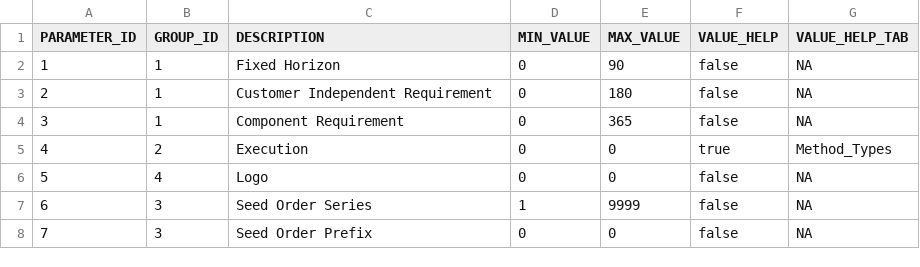
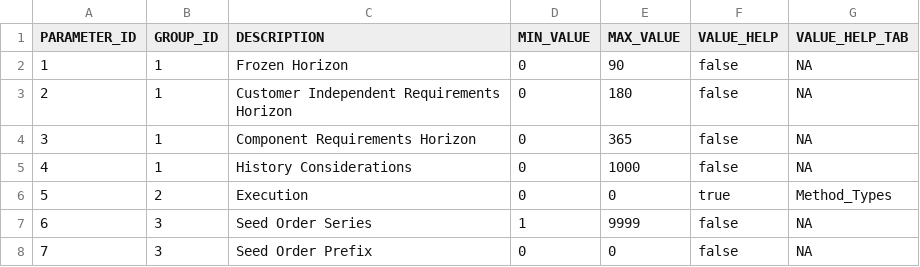
Before and after one commit to sbpgit/VCPTMSApp, a CSV file: gen/db/data/cp-PLANNED_PARAMETERS.csv, drawn as a sheet.

```diff
--- a/gen/db/data/cp-PLANNED_PARAMETERS.csv
+++ b/gen/db/data/cp-PLANNED_PARAMETERS.csv
@@ -1,7 +1,7 @@
 PARAMETER_ID;GROUP_ID;DESCRIPTION;MIN_VALUE;MAX_VALUE;VALUE_HELP;VALUE_HELP_TAB
-1;1;Fixed Horizon;0;90;false;NA
-2;1;Customer Independent Requirement;0;180;false;NA
-3;1;Component Requirement;0;365;false;NA
-4;2;Execution;0;0;true;Method_Types
-5;4;Logo;0;0;false;NA
+1;1;Frozen Horizon;0;90;false;NA
+2;1;Customer Independent Requirements Horizon;0;180;false;NA
+3;1;Component Requirements Horizon;0;365;false;NA
+4;1;History Considerations;0;1000;false;NA
+5;2;Execution;0;0;true;Method_Types
 6;3;Seed Order Series;1;9999;false;NA
```
Also changed, not shown: gen/db/src/gen/data/cp-PLANNED_PARAMETERS.csv, 41 other files.
